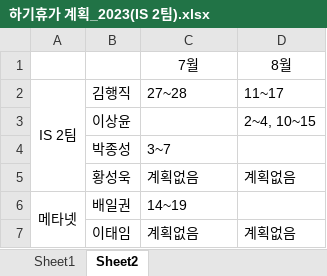
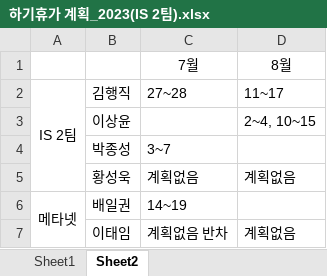
Before and after one commit to jack7kim/firstgitrepo, an Excel workbook: 하기휴가 계획_2023(IS 2팀).xlsx, sheet Sheet2, drawn as a sheet; values as stored, in another font and other column widths than the file's, no borders; the diff names each change by its address in the sheet, - before the commit and + after, or states it on an @@ line.

Commit message:
excel commit 1

```diff
--- a/하기휴가 계획_2023(IS 2팀).xlsx (sheet Sheet2)
+++ b/하기휴가 계획_2023(IS 2팀).xlsx (sheet Sheet2)
-C7: 계획없음
+C7: 계획없음 반차
```
